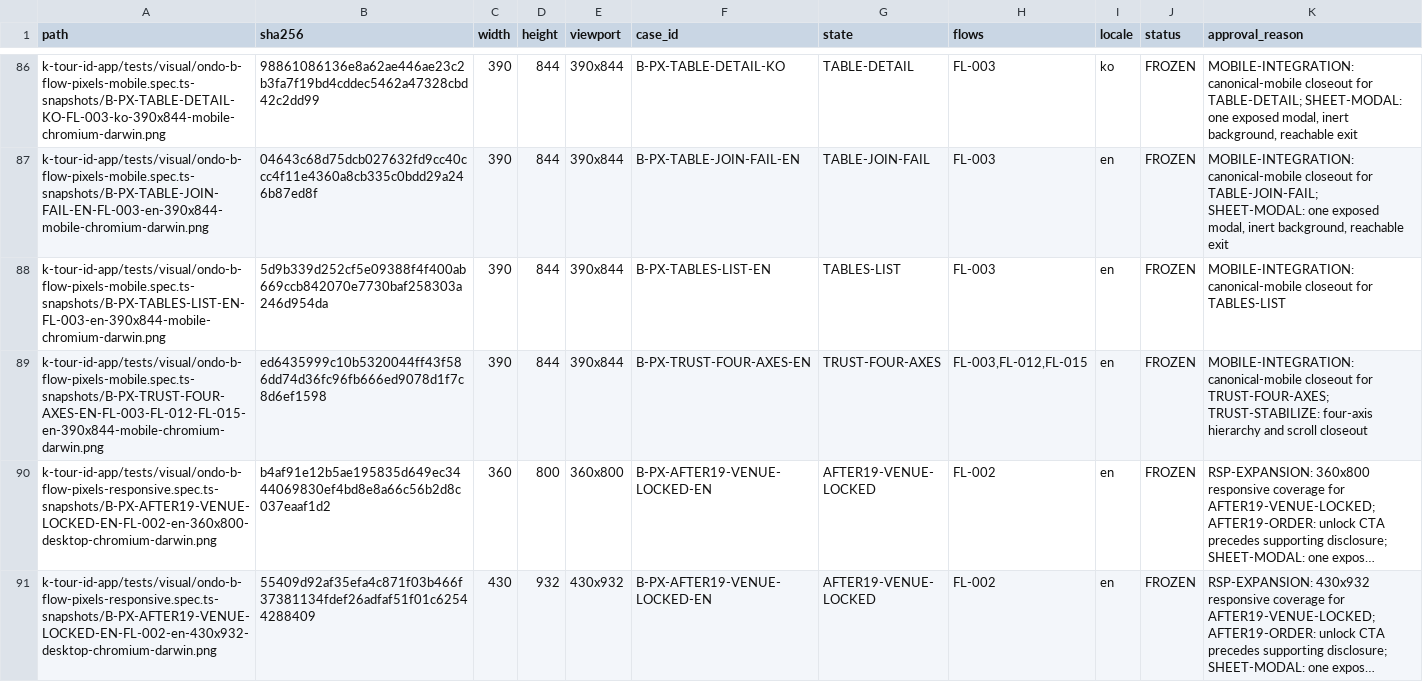
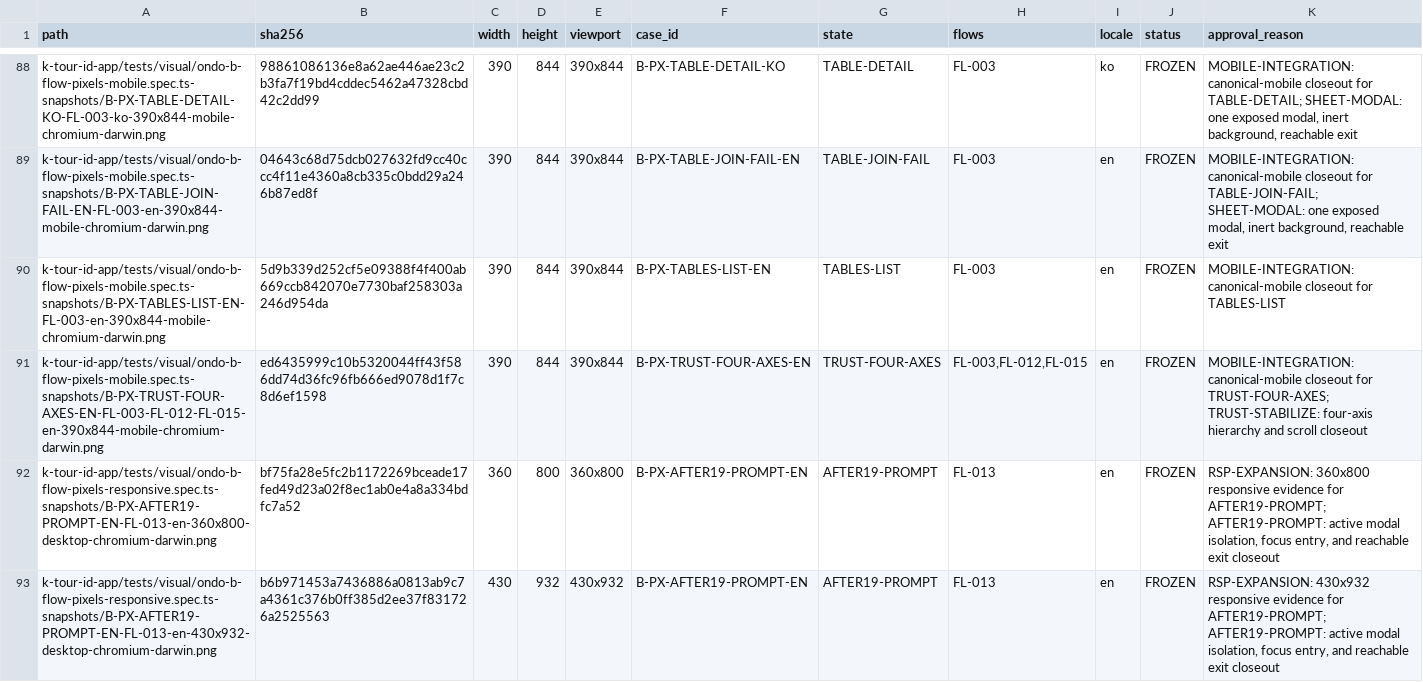
Before and after one commit to JSHan94/k-tour-id, a TSV file: docs/ondo-baljajwi/evidence/SLEEK-R2/baseline-files.tsv, drawn as a sheet; only a part is shown, gaps mark what is left out; the shorter side is filled out with more unchanged rows; long unchanged cells end in …; the diff covers the shown part only.

Commit message:
docs(ondo-b): freeze final sleek review tuple

```diff
--- a/docs/ondo-baljajwi/evidence/SLEEK-R2/baseline-files.tsv
+++ b/docs/ondo-baljajwi/evidence/SLEEK-R2/baseline-files.tsv
@@ -89 +91,3 @@ k-tour-id-app/tests/visual/ondo-b-flow-pixels-mobile.spec.ts-snapshots/B-PX-TABL
 k-tour-id-app/tests/visual/ondo-b-flow-pixels-mobile.spec.ts-snapshots/B-PX-TRUST-FOUR-AXES-EN-FL-003-FL-012-FL-015-en-390x844-mobile-chromium-darwin.png	ed6435999c10b5320044ff43f586dd74d36fc96fb666ed9078d1f7c8d6ef1598	390	844	390x844	B-PX-TRUST-FOUR-AXES-EN	TRUST-FOUR-AXES	FL-003,FL-012,FL-015	en	FROZEN	MOBILE-INTEGRATION: canonical-mobile closeout for TRUST-FOUR-AXES; TRUST-STABILIZE: four-axis hierarchy and scroll closeout
+k-tour-id-app/tests/visual/ondo-b-flow-pixels-responsive.spec.ts-snapshots/B-PX-AFTER19-PROMPT-EN-FL-013-en-360x800-desktop-chromium-darwin.png	bf75fa28e5fc2b1172269bceade17fed49d23a02f8ec1ab0e4a8a334bdfc7a52	360	800	360x800	B-PX-AFTER19-PROMPT-EN	AFTER19-PROMPT	FL-013	en	FROZEN	RSP-EXPANSION: 360x800 responsive evidence for AFTER19-PROMPT; AFTER19-PROMPT: active modal isolation, focus entry, and reachable exit closeout
+k-tour-id-app/tests/visual/ondo-b-flow-pixels-responsive.spec.ts-snapshots/B-PX-AFTER19-PROMPT-EN-FL-013-en-430x932-desktop-chromium-darwin.png	b6b971453a7436886a0813ab9c7a4361c376b0ff385d2ee37f831726a2525563	430	932	430x932	B-PX-AFTER19-PROMPT-EN	AFTER19-PROMPT	FL-013	en	FROZEN	RSP-EXPANSION: 430x932 responsive evidence for AFTER19-PROMPT; AFTER19-PROMPT: active modal isolation, focus entry, and reachable exit closeout
```
Also changed, not shown: 4 added rows elsewhere in this file, 12 other files.
